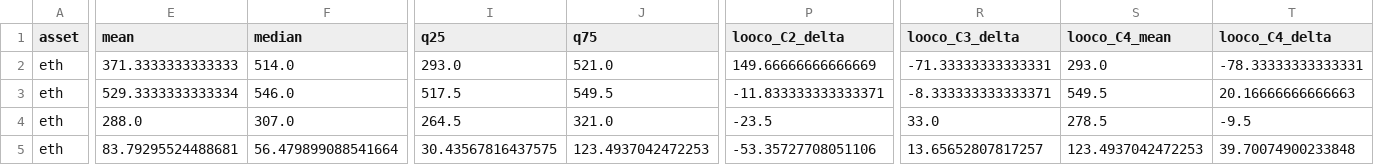
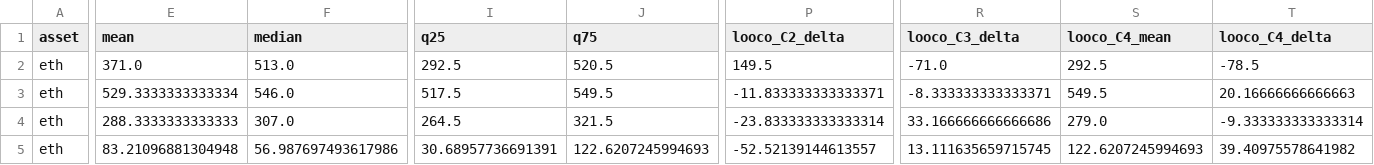
Before and after one commit to open-evidence-ar/btc-cycles, a CSV file: data/processed/alt_forward_ranges.csv, drawn as a sheet; only a part is shown, gaps mark what is left out; the diff covers the shown part only; the diff names each change by its address in the sheet, - before the commit and + after, or states it on an @@ line.

```diff
--- a/data/processed/alt_forward_ranges.csv
+++ b/data/processed/alt_forward_ranges.csv
-E2 (mean): 371.3333333333333
+E2 (mean): 371.0
-F2 (median): 514.0
+F2 (median): 513.0
-I2 (q25): 293.0
+I2 (q25): 292.5
-J2 (q75): 521.0
+J2 (q75): 520.5
-P2 (looco_C2_delta): 149.66666666666669
+P2 (looco_C2_delta): 149.5
-R2 (looco_C3_delta): -71.33333333333331
+R2 (looco_C3_delta): -71.0
-S2 (looco_C4_mean): 293.0
+S2 (looco_C4_mean): 292.5
-T2 (looco_C4_delta): -78.33333333333331
+T2 (looco_C4_delta): -78.5
-E4 (mean): 288.0
+E4 (mean): 288.3333333333333
-J4 (q75): 321.0
+J4 (q75): 321.5
-P4 (looco_C2_delta): -23.5
+P4 (looco_C2_delta): -23.833333333333314
-R4 (looco_C3_delta): 33.0
+R4 (looco_C3_delta): 33.166666666666686
-S4 (looco_C4_mean): 278.5
+S4 (looco_C4_mean): 279.0
-T4 (looco_C4_delta): -9.5
+T4 (looco_C4_delta): -9.333333333333314
-E5 (mean): 83.79295524488681
+E5 (mean): 83.21096881304948
-F5 (median): 56.479899088541664
+F5 (median): 56.987697493617986
-I5 (q25): 30.43567816437575
+I5 (q25): 30.68957736691391
-J5 (q75): 123.4937042472253
+J5 (q75): 122.6207245994693
-P5 (looco_C2_delta): -53.35727708051106
+P5 (looco_C2_delta): -52.52139144613557
-R5 (looco_C3_delta): 13.65652807817257
+R5 (looco_C3_delta): 13.111635659715745
-S5 (looco_C4_mean): 123.4937042472253
+S5 (looco_C4_mean): 122.6207245994693
-T5 (looco_C4_delta): 39.70074900233848
+T5 (looco_C4_delta): 39.40975578641982
```
Also changed, not shown: 44 edited cells elsewhere in this file, data/processed/alt_cycle_metrics.csv, data/processed/alt_next_cycle_zones.csv, 44 other files.
